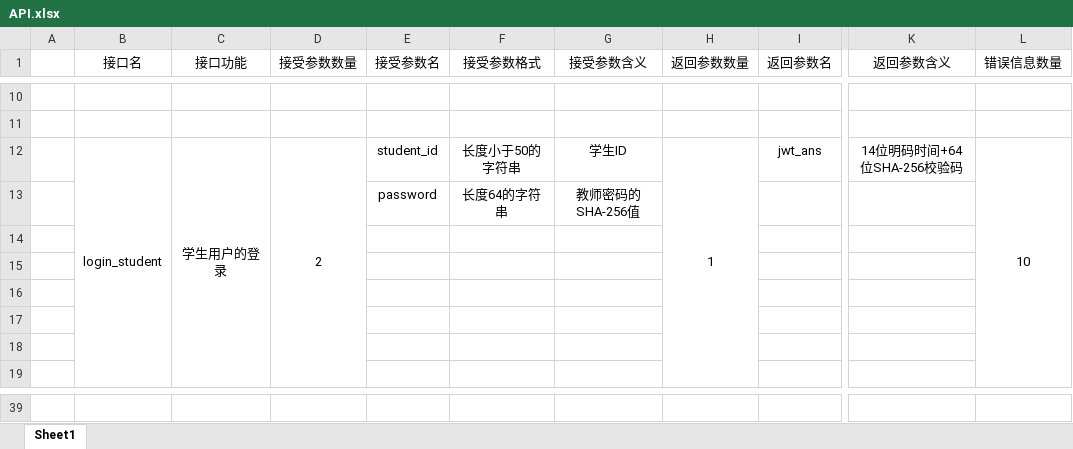
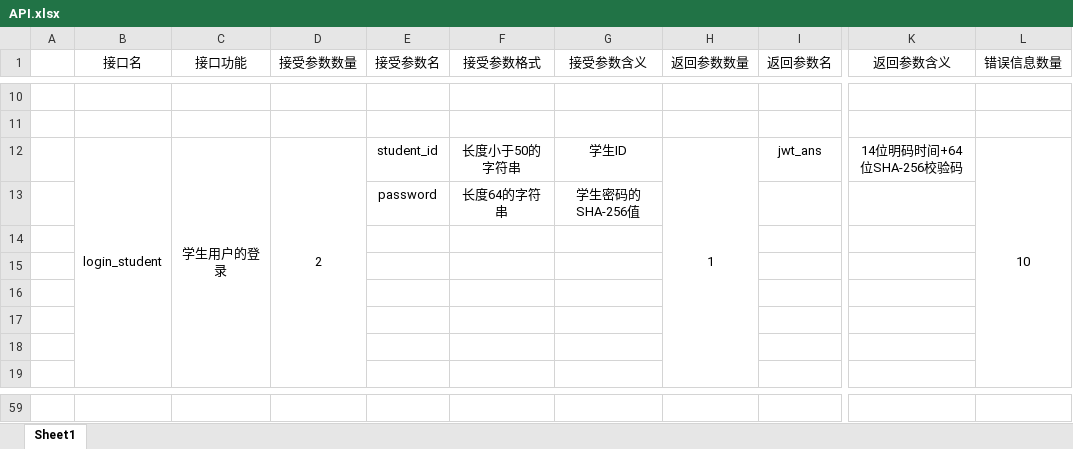
Before and after one commit to Gypsophila-ui/PE_AI_Manager, an Excel workbook: API.xlsx, sheet Sheet1, drawn as a sheet; only a part is shown, gaps mark what is left out; values as stored, in another font and other column widths than the file's, no borders; the diff covers the shown part only; the diff names each change by its address in the sheet, - before the commit and + after, or states it on an @@ line.

```diff
--- a/API.xlsx (sheet Sheet1)
+++ b/API.xlsx (sheet Sheet1)
-G13 (接受参数含义): 教师密码的SHA-256值
+G13 (接受参数含义): 学生密码的SHA-256值
```
Also changed, not shown: 20 added rows, 1 edited cell and merged cells elsewhere in this sheet, 26 other files.
